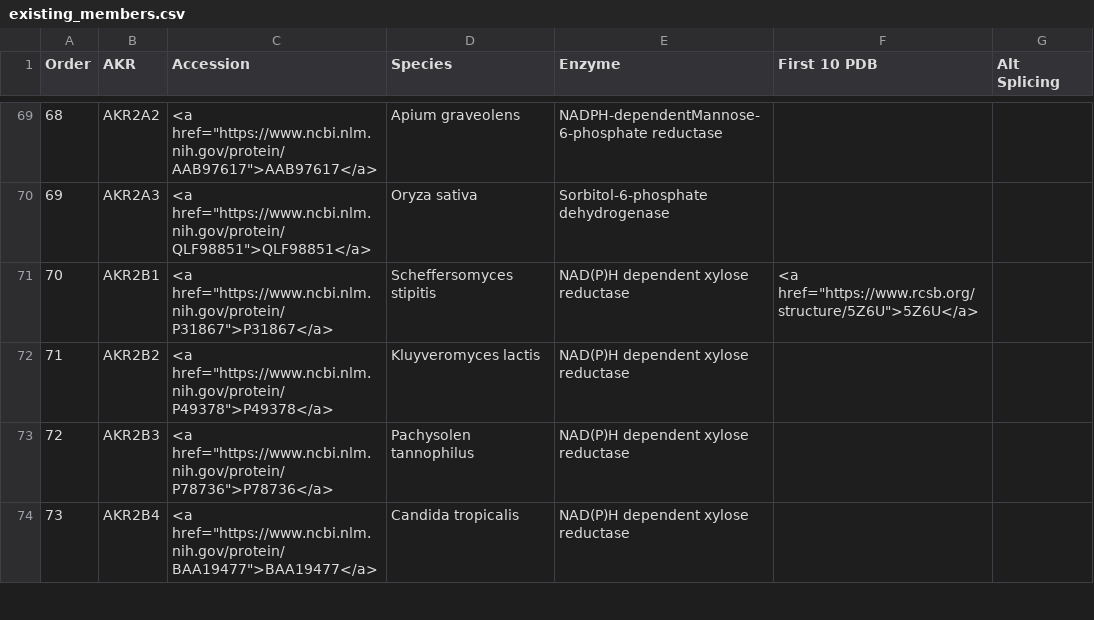
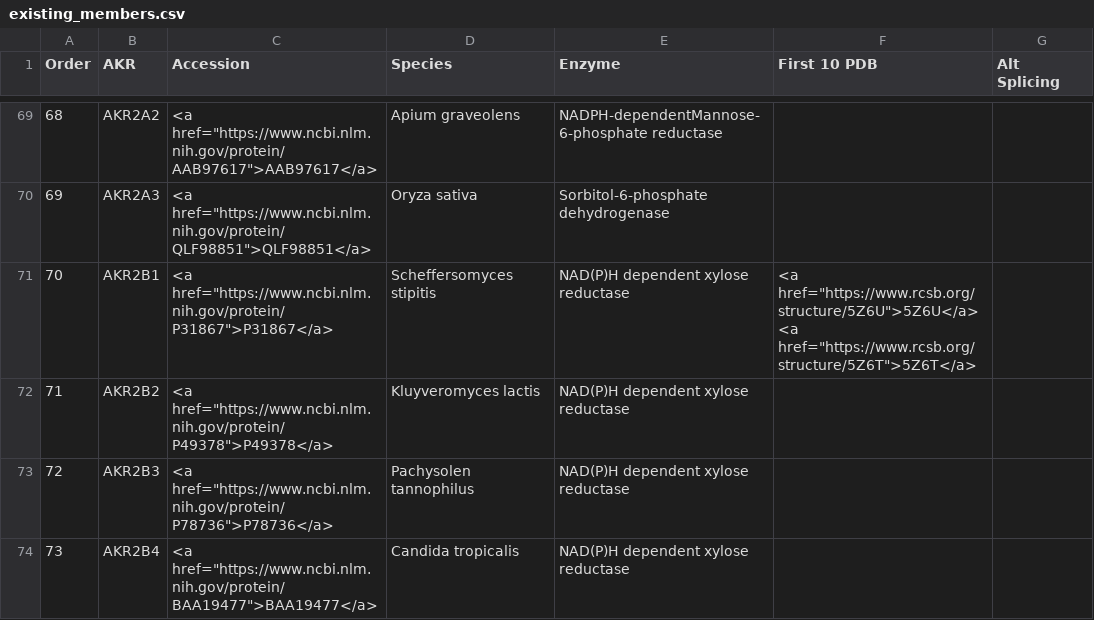
Before and after one commit to CEET-UPenn/AKR-tables, a CSV file: data/table/existing_members.csv, drawn as a sheet; only a part is shown, gaps mark what is left out; the diff covers the shown part only.

Commit message:
updating tables

```diff
--- a/data/table/existing_members.csv
+++ b/data/table/existing_members.csv
@@ -70,3 +70,3 @@ Order,AKR,Accession,Species,Enzyme,First 10 PDB,Alt Splicing
 69,AKR2A3,"<a href=""https://www.ncbi.nlm.nih.gov/protein/QLF98851"">QLF98851</a>",Oryza sativa,Sorbitol-6-phosphate dehydrogenase,,
-70,AKR2B1,"<a href=""https://www.ncbi.nlm.nih.gov/protein/P31867"">P31867</a>",Scheffersomyces stipitis,NAD(P)H dependent xylose reductase,"<a href=""https://www.rcsb.org/structure/5Z6U"">5Z6U</a>",
+70,AKR2B1,"<a href=""https://www.ncbi.nlm.nih.gov/protein/P31867"">P31867</a>",Scheffersomyces stipitis,NAD(P)H dependent xylose reductase,"<a href=""https://www.rcsb.org/structure/5Z6U"">5Z6U</a> <a href=""https://www.rcsb.org/structure/5Z6T"">5Z6T</a>",
 71,AKR2B2,"<a href=""https://www.ncbi.nlm.nih.gov/protein/P49378"">P49378</a>",Kluyveromyces lactis,NAD(P)H dependent xylose reductase,,
```
Also changed, not shown: 17 edited cells elsewhere in this file, 1 other file.
